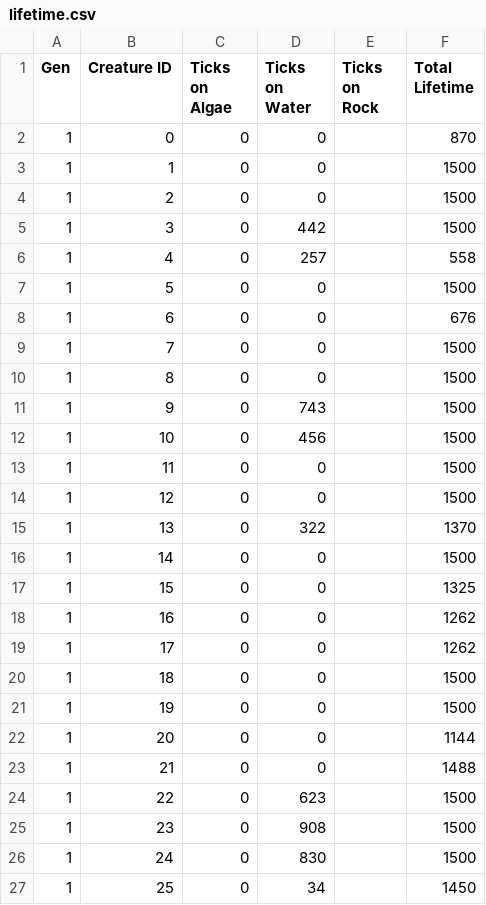
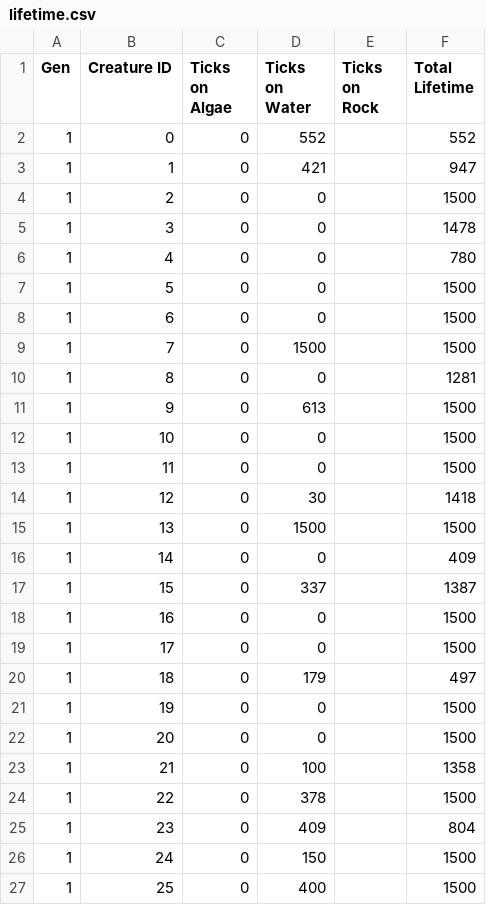
Before and after one commit to Programming-Chaos/evolvedTD, a CSV file: data/lifetime.csv, drawn as a sheet; only a part is shown; the diff covers the shown part only.

```diff
--- a/data/lifetime.csv
+++ b/data/lifetime.csv
@@ -1,27 +1,27 @@
 "   Gen   ","   Creature ID   ","   Ticks on Algae   ","   Ticks on Water   ","   Ticks on Rock   ","   Total Lifetime   "
-1,0,0,0,,870
-1,1,0,0,,1500
+1,0,0,552,,552
+1,1,0,421,,947
 1,2,0,0,,1500
-1,3,0,442,,1500
-1,4,0,257,,558
+1,3,0,0,,1478
+1,4,0,0,,780
 1,5,0,0,,1500
-1,6,0,0,,676
-1,7,0,0,,1500
-1,8,0,0,,1500
-1,9,0,743,,1500
-1,10,0,456,,1500
+1,6,0,0,,1500
+1,7,0,1500,,1500
+1,8,0,0,,1281
+1,9,0,613,,1500
+1,10,0,0,,1500
 1,11,0,0,,1500
-1,12,0,0,,1500
-1,13,0,322,,1370
-1,14,0,0,,1500
-1,15,0,0,,1325
-1,16,0,0,,1262
-1,17,0,0,,1262
-1,18,0,0,,1500
+1,12,0,30,,1418
+1,13,0,1500,,1500
+1,14,0,0,,409
+1,15,0,337,,1387
+1,16,0,0,,1500
+1,17,0,0,,1500
+1,18,0,179,,497
 1,19,0,0,,1500
-1,20,0,0,,1144
-1,21,0,0,,1488
-1,22,0,623,,1500
-1,23,0,908,,1500
-1,24,0,830,,1500
-1,25,0,34,,1450
+1,20,0,0,,1500
+1,21,0,100,,1358
+1,22,0,378,,1500
+1,23,0,409,,804
+1,24,0,150,,1500
+1,25,0,400,,1500
```
Also changed, not shown: 19 removed rows and 43 edited cells elsewhere in this file, data/c_traits.csv, data/metabolism.csv, 7 other files.
